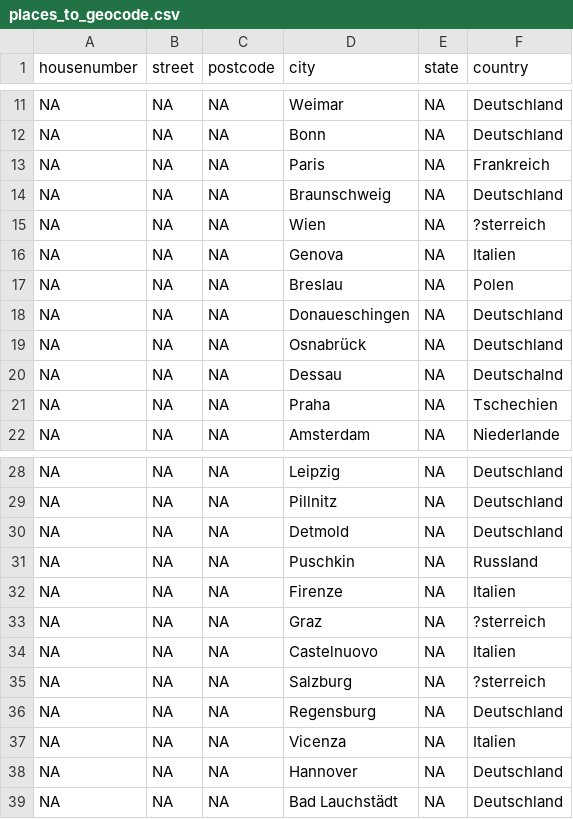
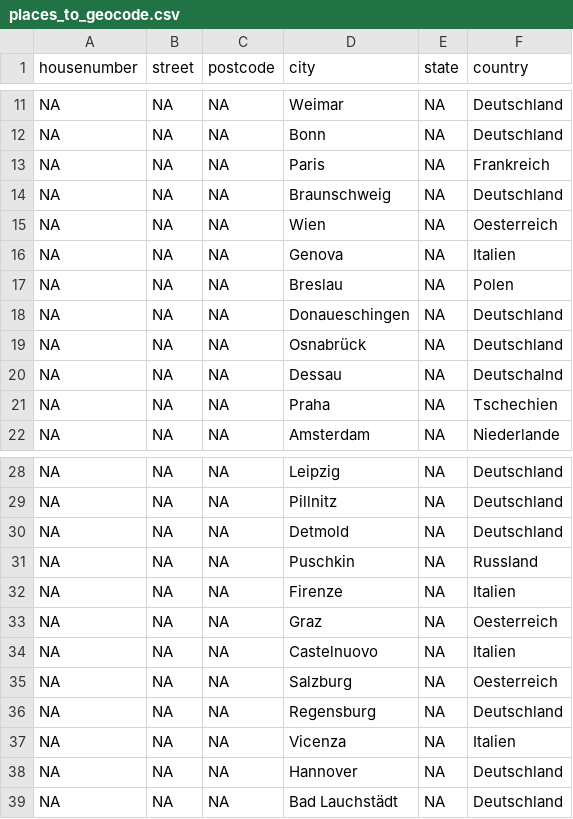
Before and after one commit to jmeyer24/Partitura-d-Opera, a CSV file: preprocessing/places_to_geocode.csv, drawn as a sheet; only a part is shown, gaps mark what is left out.

```diff
--- a/preprocessing/places_to_geocode.csv
+++ b/preprocessing/places_to_geocode.csv
@@ -14,3 +14,3 @@ NA,NA,NA,Paris,NA,Frankreich
 NA,NA,NA,Braunschweig,NA,Deutschland
-NA,NA,NA,Wien,NA,?sterreich
+NA,NA,NA,Wien,NA,Oesterreich
 NA,NA,NA,Genova,NA,Italien
@@ -32,5 +32,5 @@ NA,NA,NA,Puschkin,NA,Russland
 NA,NA,NA,Firenze,NA,Italien
-NA,NA,NA,Graz,NA,?sterreich
+NA,NA,NA,Graz,NA,Oesterreich
 NA,NA,NA,Castelnuovo,NA,Italien
-NA,NA,NA,Salzburg,NA,?sterreich
+NA,NA,NA,Salzburg,NA,Oesterreich
 NA,NA,NA,Regensburg,NA,Deutschland
```
Also changed, not shown: data/opera_data.csv, 3 other files.
